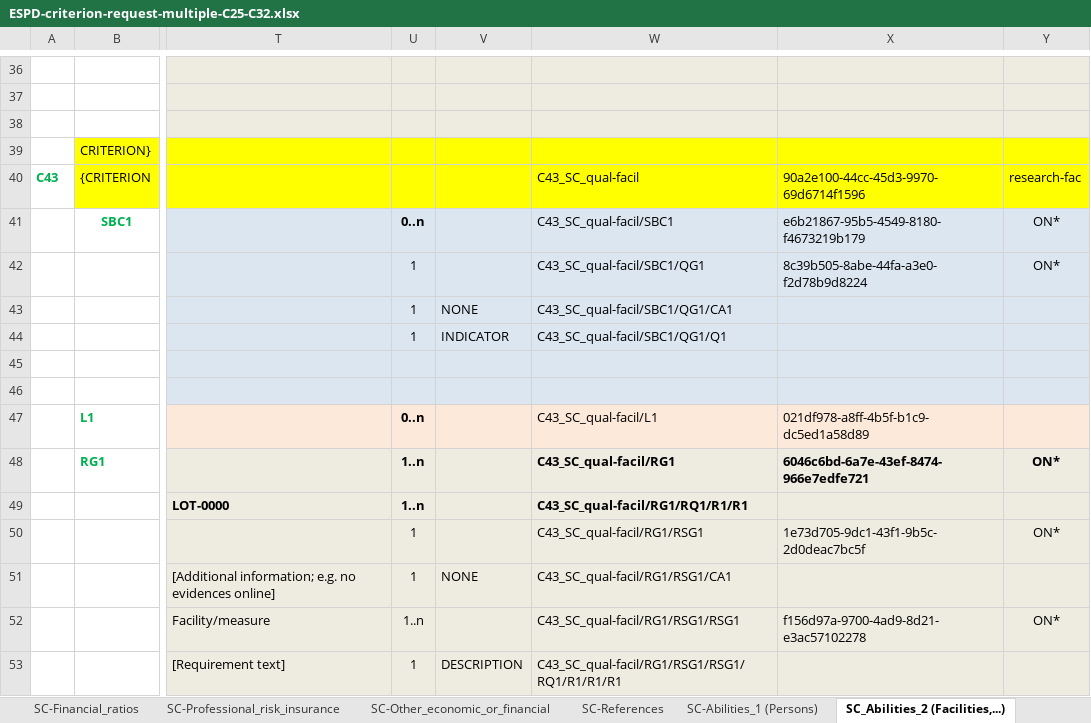
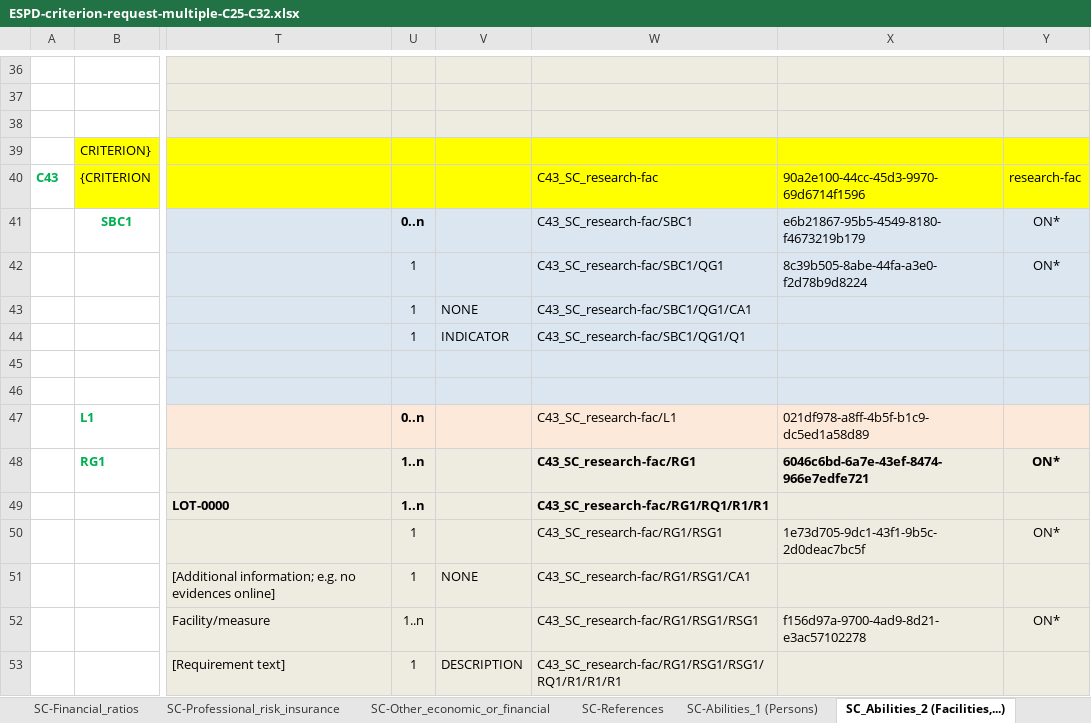
Before and after one commit to OP-TED/ESPD-EDM, an Excel workbook: criterion/ESPD-criterion-request-multiple-C25-C32.xlsx, sheet SC_Abilities_2 (Facilities,...), drawn as a sheet; only a part is shown, gaps mark what is left out; values as stored, in another font and other column widths than the file's, no borders; the diff covers the shown part only; the diff names each change by its address in the sheet, - before the commit and + after, or states it on an @@ line.

```diff
--- a/criterion/ESPD-criterion-request-multiple-C25-C32.xlsx (sheet SC_Abilities_2 (Facilities,...))
+++ b/criterion/ESPD-criterion-request-multiple-C25-C32.xlsx (sheet SC_Abilities_2 (Facilities,...))
-W40: C43_SC_qual-facil
+W40: C43_SC_research-fac
-W41: C43_SC_qual-facil/SBC1
+W41: C43_SC_research-fac/SBC1
-W42: C43_SC_qual-facil/SBC1/QG1
+W42: C43_SC_research-fac/SBC1/QG1
-W43: C43_SC_qual-facil/SBC1/QG1/CA1
+W43: C43_SC_research-fac/SBC1/QG1/CA1
-W44: C43_SC_qual-facil/SBC1/QG1/Q1
+W44: C43_SC_research-fac/SBC1/QG1/Q1
-W47: C43_SC_qual-facil/L1
+W47: C43_SC_research-fac/L1
-W48: C43_SC_qual-facil/RG1
+W48: C43_SC_research-fac/RG1
-W49: C43_SC_qual-facil/RG1/RQ1/R1/R1
+W49: C43_SC_research-fac/RG1/RQ1/R1/R1
-W50: C43_SC_qual-facil/RG1/RSG1
+W50: C43_SC_research-fac/RG1/RSG1
-W51: C43_SC_qual-facil/RG1/RSG1/CA1
+W51: C43_SC_research-fac/RG1/RSG1/CA1
-W52: C43_SC_qual-facil/RG1/RSG1/RSG1
+W52: C43_SC_research-fac/RG1/RSG1/RSG1
-W53: C43_SC_qual-facil/RG1/RSG1/RSG1/RQ1/R1/R1/R1
+W53: C43_SC_research-fac/RG1/RSG1/RSG1/RQ1/R1/R1/R1
```
Also changed, not shown: 88 edited cells elsewhere in this sheet, sheet EG-Convictions, sheet EG-Business, sheet SC-References, sheet SC-Quality_assurance, sheet SC-Abilities_1 (Persons), sheet EG-Environ-Social-Labour_Law, 7 more sheets, criterion/ESPD-criterion-request-single.xlsx, criterion/criterion_script_vba/ESPD-criterion-request-multiple-C25-C32-script.xlsm, 1 other file.
